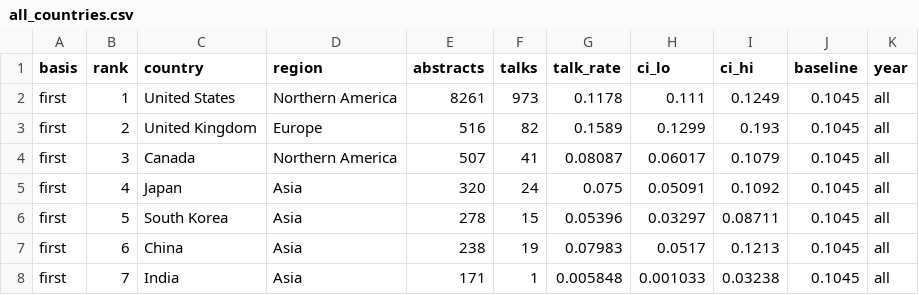
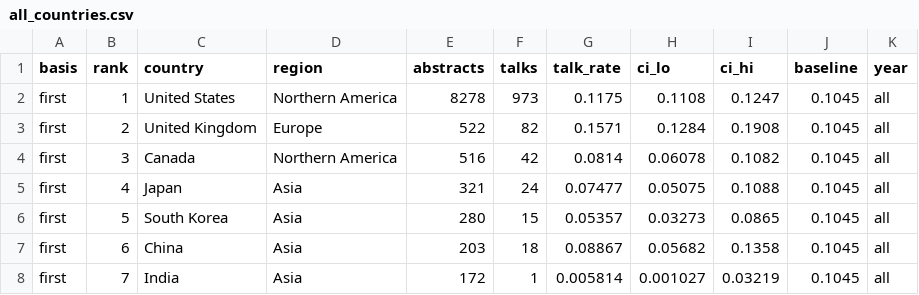
Before and after one commit to nikbaya/ashg_abstracts, a CSV file: outputs/all_countries.csv, drawn as a sheet; only a part is shown; the diff covers the shown part only.

```diff
--- a/outputs/all_countries.csv
+++ b/outputs/all_countries.csv
@@ -1,8 +1,8 @@
 basis,rank,country,region,abstracts,talks,talk_rate,ci_lo,ci_hi,baseline,year
-first,1,United States,Northern America,8261,973,0.1178,0.111,0.1249,0.1045,all
-first,2,United Kingdom,Europe,516,82,0.1589,0.1299,0.193,0.1045,all
-first,3,Canada,Northern America,507,41,0.08087,0.06017,0.1079,0.1045,all
-first,4,Japan,Asia,320,24,0.075,0.05091,0.1092,0.1045,all
-first,5,South Korea,Asia,278,15,0.05396,0.03297,0.08711,0.1045,all
-first,6,China,Asia,238,19,0.07983,0.0517,0.1213,0.1045,all
-first,7,India,Asia,171,1,0.005848,0.001033,0.03238,0.1045,all
+first,1,United States,Northern America,8278,973,0.1175,0.1108,0.1247,0.1045,all
+first,2,United Kingdom,Europe,522,82,0.1571,0.1284,0.1908,0.1045,all
+first,3,Canada,Northern America,516,42,0.0814,0.06078,0.1082,0.1045,all
+first,4,Japan,Asia,321,24,0.07477,0.05075,0.1088,0.1045,all
+first,5,South Korea,Asia,280,15,0.05357,0.03273,0.0865,0.1045,all
+first,6,China,Asia,203,18,0.08867,0.05682,0.1358,0.1045,all
+first,7,India,Asia,172,1,0.005814,0.001027,0.03219,0.1045,all
```
Also changed, not shown: 2 added rows, 2 removed rows and 120 edited cells elsewhere in this file, outputs/2022_countries.csv, outputs/2025_countries.csv, 43 other files.
